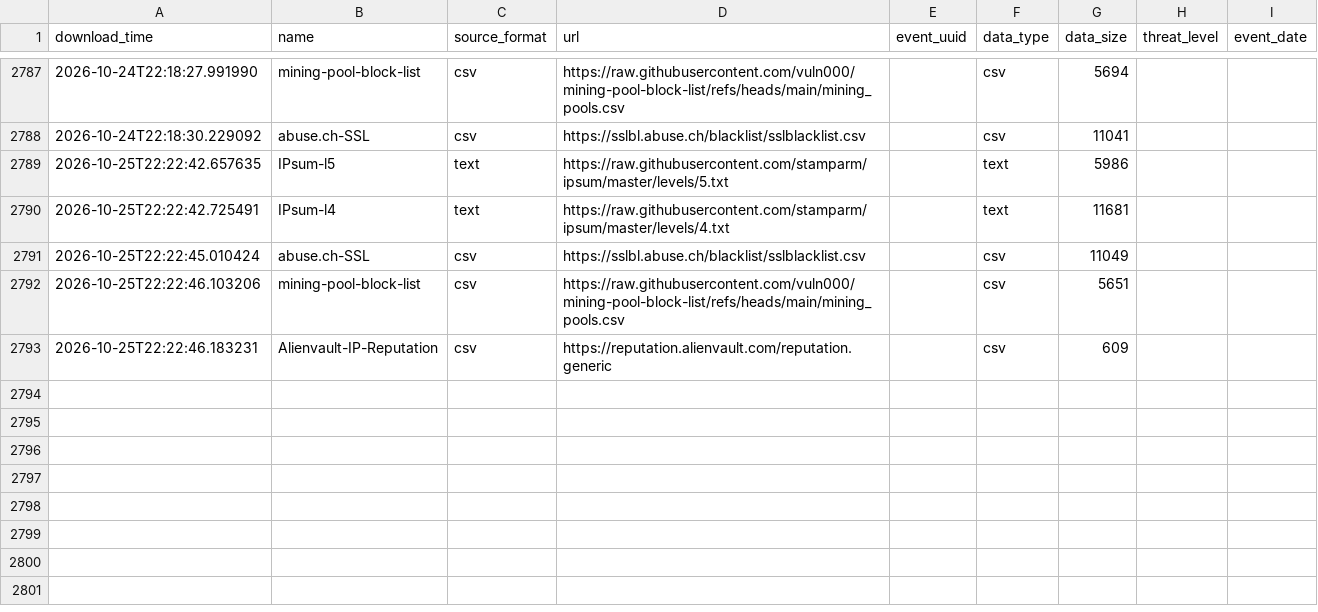
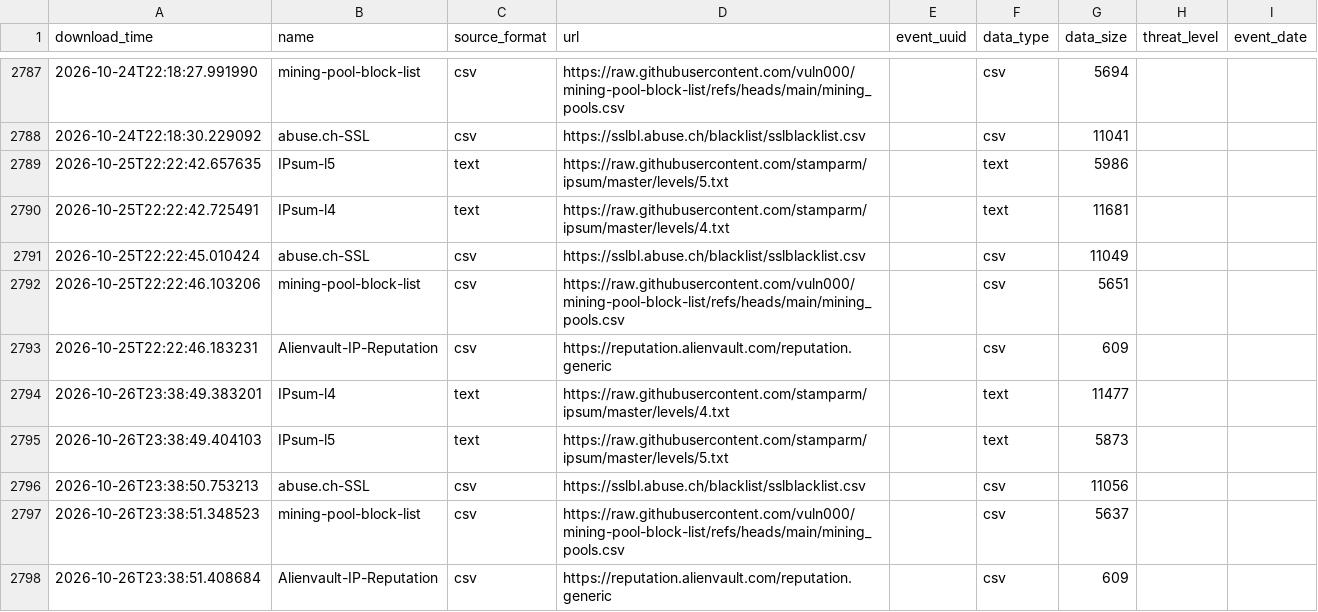
Before and after one commit to vuln000/FinalThreatFeed, a CSV file: output/describe_file.csv, drawn as a sheet; only a part is shown, gaps mark what is left out.

```diff
--- a/output/describe_file.csv
+++ b/output/describe_file.csv
@@ -2793 +2793,6 @@ download_time,name,source_format,url,event_uuid,data_type,data_size,threat_level
 2026-10-25T22:22:46.183231,Alienvault-IP-Reputation,csv,https://reputation.alienvault.com/reputation.generic,,csv,609,,
+2026-10-26T23:38:49.383201,IPsum-l4,text,https://raw.githubusercontent.com/stamparm/ipsum/master/levels/4.txt,,text,11477,,
+2026-10-26T23:38:49.404103,IPsum-l5,text,https://raw.githubusercontent.com/stamparm/ipsum/master/levels/5.txt,,text,5873,,
+2026-10-26T23:38:50.753213,abuse.ch-SSL,csv,https://sslbl.abuse.ch/blacklist/sslblacklist.csv,,csv,11056,,
+2026-10-26T23:38:51.348523,mining-pool-block-list,csv,https://raw.githubusercontent.com/vuln000/mining-pool-block-list/refs/heads/main/mining_pools.csv,,csv,5637,,
+2026-10-26T23:38:51.408684,Alienvault-IP-Reputation,csv,https://reputation.alienvault.com/reputation.generic,,csv,609,,
```
Also changed, not shown: 3 other files.
